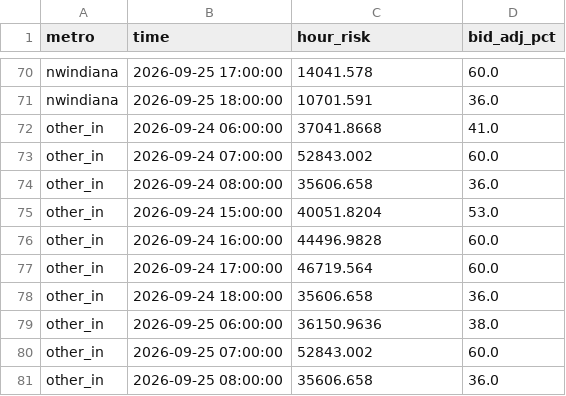
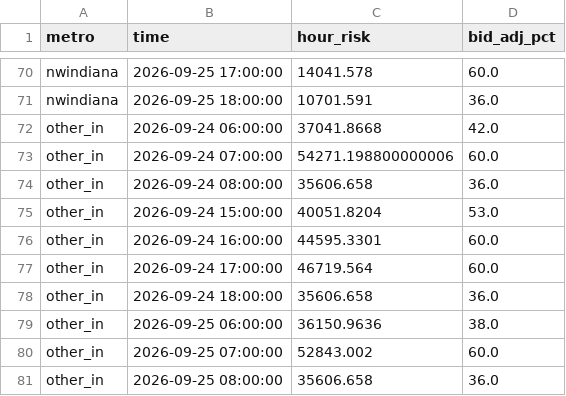
Before and after one commit to danielliu12/accident-forecaster, a CSV file: docs/dayparting.csv, drawn as a sheet; only a part is shown, gaps mark what is left out.

```diff
--- a/docs/dayparting.csv
+++ b/docs/dayparting.csv
@@ -71,7 +71,7 @@ nwindiana,2026-09-25 17:00:00,14041.578,60.0
 nwindiana,2026-09-25 18:00:00,10701.591,36.0
-other_in,2026-09-24 06:00:00,37041.8668,41.0
-other_in,2026-09-24 07:00:00,52843.002,60.0
+other_in,2026-09-24 06:00:00,37041.8668,42.0
+other_in,2026-09-24 07:00:00,54271.198800000006,60.0
 other_in,2026-09-24 08:00:00,35606.658,36.0
 other_in,2026-09-24 15:00:00,40051.8204,53.0
-other_in,2026-09-24 16:00:00,44496.9828,60.0
+other_in,2026-09-24 16:00:00,44595.3301,60.0
 other_in,2026-09-24 17:00:00,46719.564,60.0
```
Also changed, not shown: docs/county_risk.csv, docs/county_targets.csv, 6 other files.
